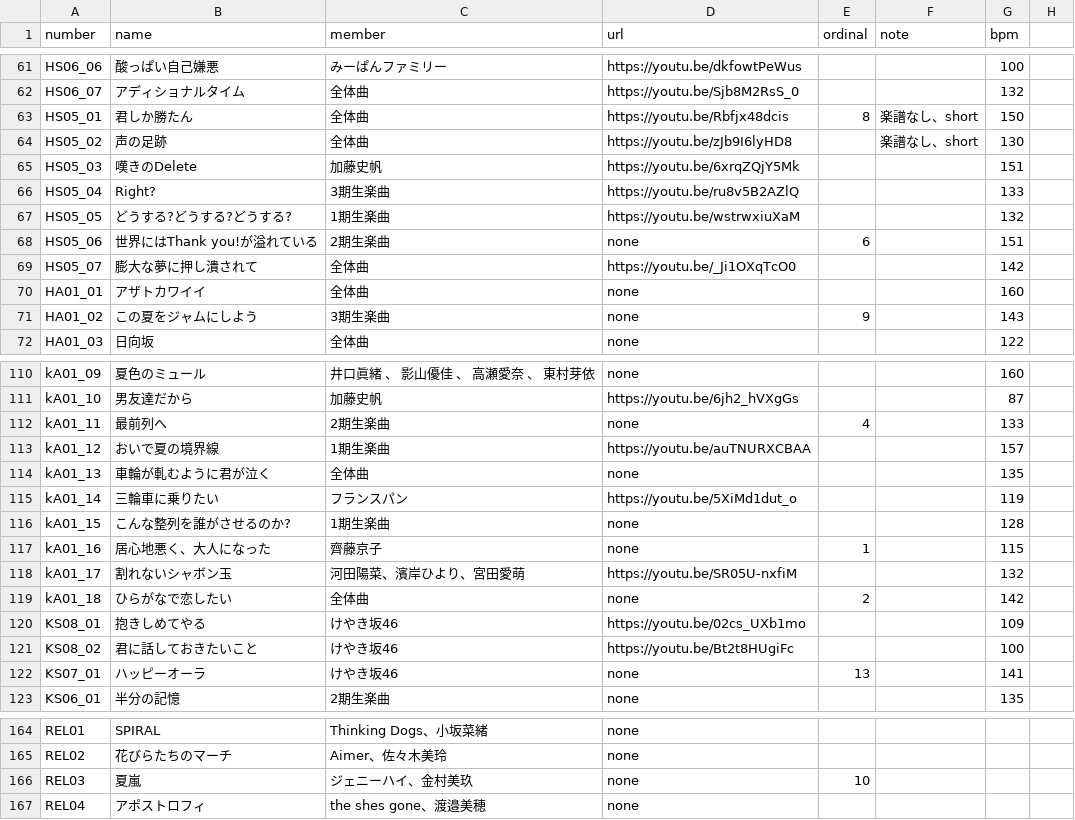
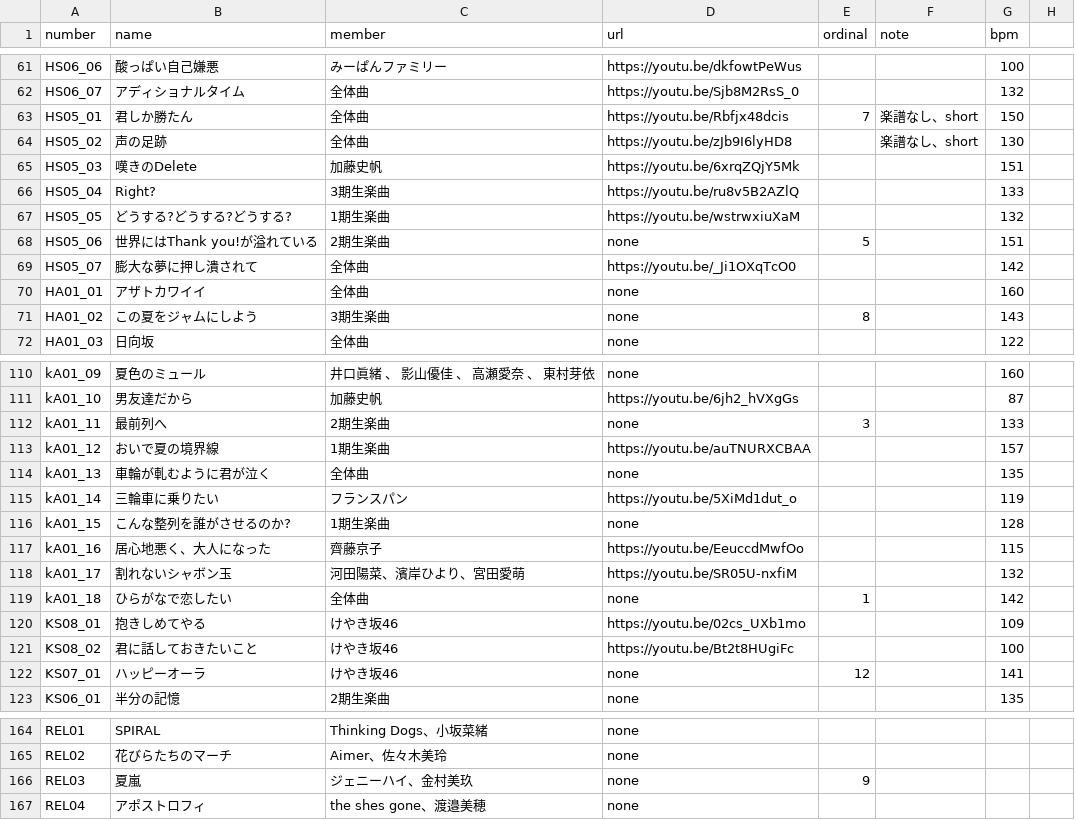
Before and after one commit to CircleTenThanks/CircleTenThanks.github.io, a CSV file: _data/songs.csv, drawn as a sheet; only a part is shown, gaps mark what is left out; the diff covers the shown part only.

Commit message:
Update: 居心地悪く、大人になった のURL追加

```diff
--- a/_data/songs.csv
+++ b/_data/songs.csv
@@ -62,3 +62,3 @@ HS06_06,酸っぱい自己嫌悪,みーぱんファミリー,https://youtu.be/dk
 HS06_07,アディショナルタイム,全体曲,https://youtu.be/Sjb8M2RsS_0,,,132,
-HS05_01,君しか勝たん,全体曲,https://youtu.be/Rbfjx48dcis,8,楽譜なし、short,150,
+HS05_01,君しか勝たん,全体曲,https://youtu.be/Rbfjx48dcis,7,楽譜なし、short,150,
 HS05_02,声の足跡,全体曲,https://youtu.be/zJb9I6lyHD8,,楽譜なし、short,130,
@@ -67,6 +67,6 @@ HS05_04,Right?,3期生楽曲,https://youtu.be/ru8v5B2AZlQ,,,133,
 HS05_05,どうする?どうする?どうする?,1期生楽曲,https://youtu.be/wstrwxiuXaM,,,132,
-HS05_06,世界にはThank you!が溢れている,2期生楽曲,none,6,,151,
+HS05_06,世界にはThank you!が溢れている,2期生楽曲,none,5,,151,
 HS05_07,膨大な夢に押し潰されて,全体曲,https://youtu.be/_Ji1OXqTcO0,,,142,
 HA01_01,アザトカワイイ,全体曲,none,,,160,
-HA01_02,この夏をジャムにしよう,3期生楽曲,none,9,,143,
+HA01_02,この夏をジャムにしよう,3期生楽曲,none,8,,143,
 HA01_03,日向坂,全体曲,none,,,122,
@@ -111,3 +111,3 @@ kA01_09,夏色のミュール,井口眞緒 、 影山優佳 、 高瀬愛奈 、
 kA01_10,男友達だから,加藤史帆,https://youtu.be/6jh2_hVXgGs,,,87,
-kA01_11,最前列へ,2期生楽曲,none,4,,133,
+kA01_11,最前列へ,2期生楽曲,none,3,,133,
 kA01_12,おいで夏の境界線,1期生楽曲,https://youtu.be/auTNURXCBAA,,,157,
@@ -116,8 +116,8 @@ kA01_14,三輪車に乗りたい,フランスパン,https://youtu.be/5XiMd1dut_o
 kA01_15,こんな整列を誰がさせるのか?,1期生楽曲,none,,,128,
-kA01_16,居心地悪く、大人になった,齊藤京子,none,1,,115,
+kA01_16,居心地悪く、大人になった,齊藤京子,https://youtu.be/EeuccdMwfOo,,,115,
 kA01_17,割れないシャボン玉,河田陽菜、濱岸ひより、宮田愛萌,https://youtu.be/SR05U-nxfiM,,,132,
-kA01_18,ひらがなで恋したい,全体曲,none,2,,142,
+kA01_18,ひらがなで恋したい,全体曲,none,1,,142,
 KS08_01,抱きしめてやる,けやき坂46,https://youtu.be/02cs_UXb1mo,,,109,
 KS08_02,君に話しておきたいこと,けやき坂46,https://youtu.be/Bt2t8HUgiFc,,,100,
-KS07_01,ハッピーオーラ,けやき坂46,none,13,,141,
+KS07_01,ハッピーオーラ,けやき坂46,none,12,,141,
 KS06_01,半分の記憶,2期生楽曲,none,,,135,
@@ -165,3 +165,3 @@ REL01,SPIRAL,Thinking Dogs、小坂菜緒,none,,,,
 REL02,花びらたちのマーチ,Aimer、佐々木美玲,none,,,,
-REL03,夏嵐,ジェニーハイ、金村美玖,none,10,,,
+REL03,夏嵐,ジェニーハイ、金村美玖,none,9,,,
 REL04,アポストロフィ,the shes gone、渡邉美穂,none,,,,
```
Also changed, not shown: 8 edited cells elsewhere in this file.
